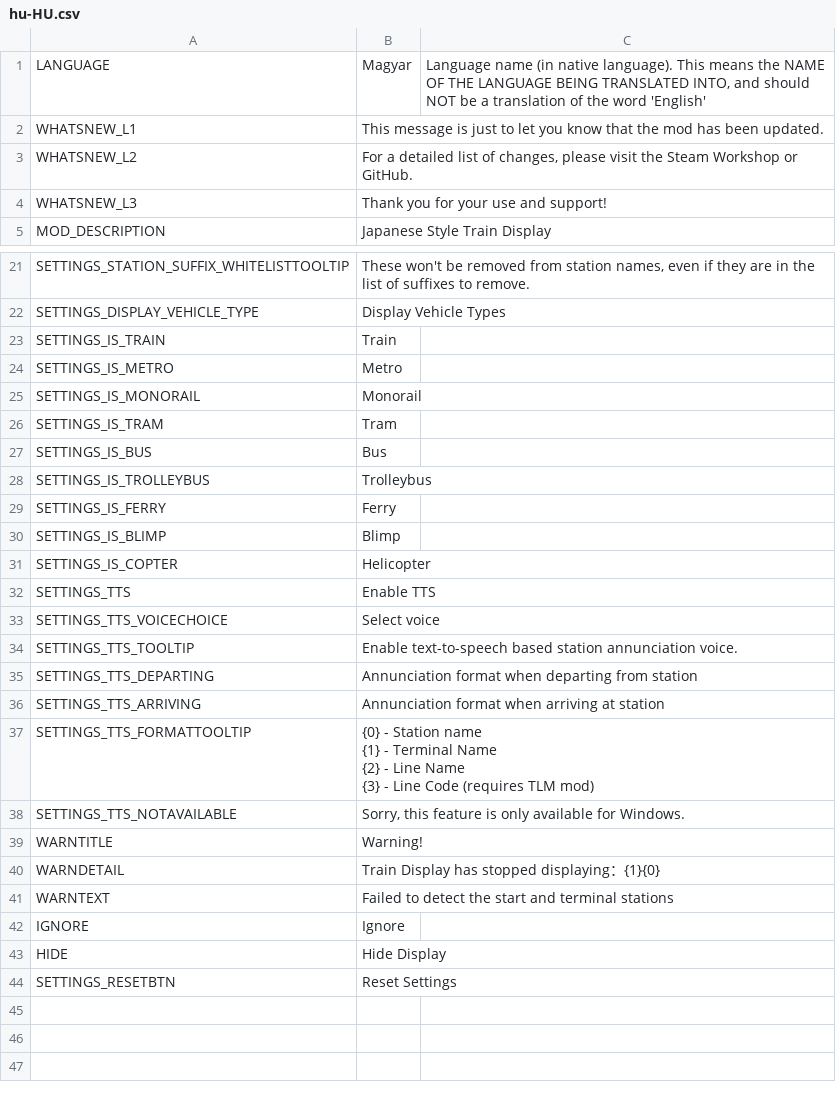
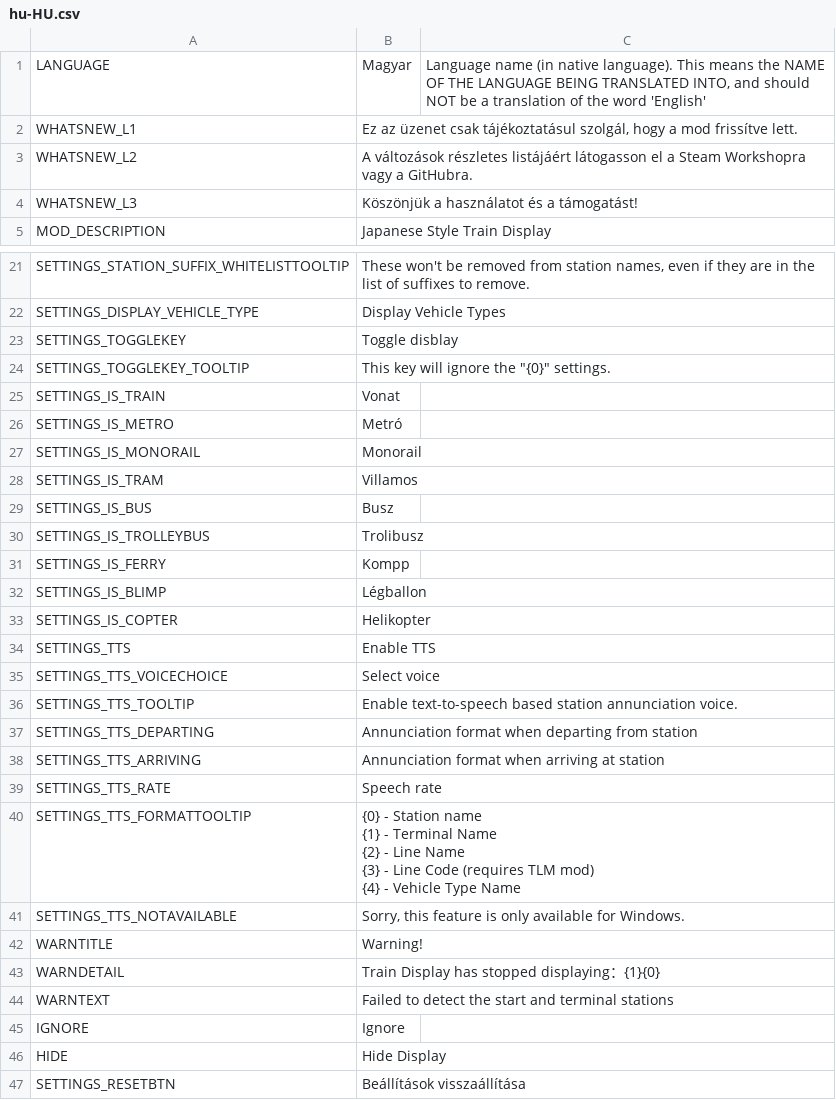
Before and after one commit to will258012/TrainDisplayUpdated, a CSV file: TrainDisplay/Translations/hu-HU.csv, drawn as a sheet; only a part is shown, gaps mark what is left out.

Commit message:
New translations en-en.csv (Hungarian)
[ci skip]

```diff
--- a/TrainDisplay/Translations/hu-HU.csv
+++ b/TrainDisplay/Translations/hu-HU.csv
@@ -1,5 +1,5 @@
 "LANGUAGE","Magyar","Language name (in native language).  This means the NAME OF THE LANGUAGE BEING TRANSLATED INTO, and should NOT be a translation of the word 'English'"
-"WHATSNEW_L1","This message is just to let you know that the mod has been updated.",""
-"WHATSNEW_L2","For a detailed list of changes, please visit the Steam Workshop or GitHub.",""
-"WHATSNEW_L3","Thank you for your use and support!",""
+"WHATSNEW_L1","Ez az üzenet csak tájékoztatásul szolgál, hogy a mod frissítve lett.",""
+"WHATSNEW_L2","A változások részletes listájáért látogasson el a Steam Workshopra vagy a GitHubra.",""
+"WHATSNEW_L3","Köszönjük a használatot és a támogatást!",""
 "MOD_DESCRIPTION","Japanese Style Train Display",""
@@ -22,11 +22,13 @@
 "SETTINGS_DISPLAY_VEHICLE_TYPE","Display Vehicle Types",""
-"SETTINGS_IS_TRAIN","Train",""
-"SETTINGS_IS_METRO","Metro",""
+"SETTINGS_TOGGLEKEY","Toggle disblay",""
+"SETTINGS_TOGGLEKEY_TOOLTIP","This key will ignore the ""{0}"" settings. ",""
+"SETTINGS_IS_TRAIN","Vonat",""
+"SETTINGS_IS_METRO","Metró",""
 "SETTINGS_IS_MONORAIL","Monorail",""
-"SETTINGS_IS_TRAM","Tram",""
-"SETTINGS_IS_BUS","Bus",""
-"SETTINGS_IS_TROLLEYBUS","Trolleybus",""
-"SETTINGS_IS_FERRY","Ferry",""
-"SETTINGS_IS_BLIMP","Blimp",""
-"SETTINGS_IS_COPTER","Helicopter",""
+"SETTINGS_IS_TRAM","Villamos",""
+"SETTINGS_IS_BUS","Busz",""
+"SETTINGS_IS_TROLLEYBUS","Trolibusz",""
+"SETTINGS_IS_FERRY","Kompp",""
+"SETTINGS_IS_BLIMP","Légballon",""
+"SETTINGS_IS_COPTER","Helikopter",""
 "SETTINGS_TTS","Enable TTS",""
@@ -36,6 +38,8 @@
 "SETTINGS_TTS_ARRIVING","Annunciation format when arriving at station",""
-"SETTINGS_TTS_FORMATTOOLTIP","{0} - Station name
-{1} - Terminal Name
-{2} - Line Name
-{3} - Line Code (requires TLM mod)",""
+"SETTINGS_TTS_RATE","Speech rate",""
+"SETTINGS_TTS_FORMATTOOLTIP","{0} - Station name
+{1} - Terminal Name
+{2} - Line Name
+{3} - Line Code (requires TLM mod)
+{4} - Vehicle Type Name",""
 "SETTINGS_TTS_NOTAVAILABLE","Sorry, this feature is only available for Windows.",""
@@ -46,2 +50,2 @@
 "HIDE","Hide Display",""
-"SETTINGS_RESETBTN","Reset Settings",""
+"SETTINGS_RESETBTN","Beállítások visszaállítása",""
```
